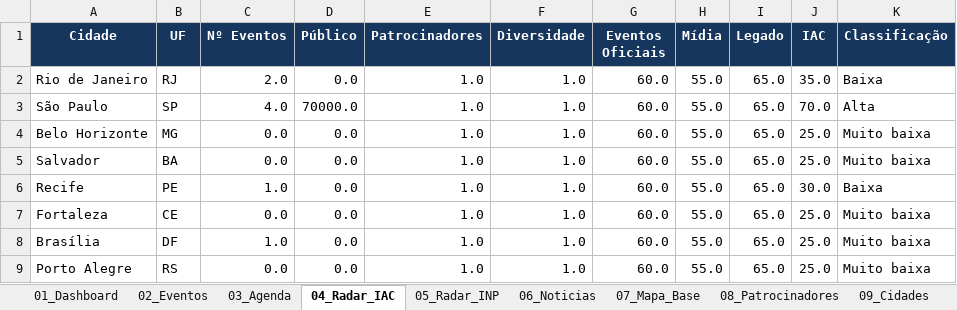
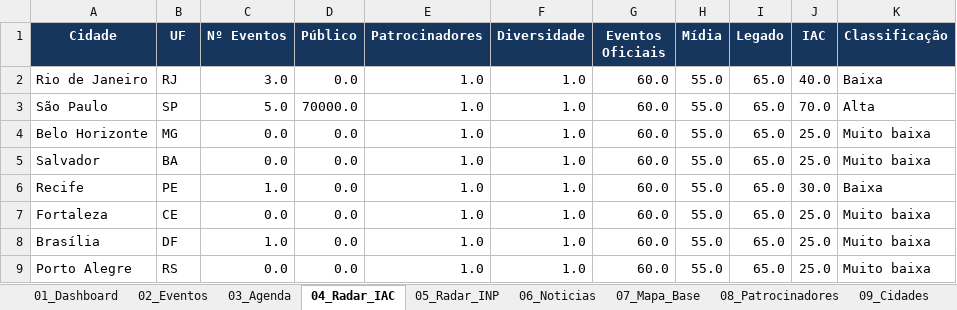
Before and after one commit to robertovitor/radar-brasil-2027, an Excel workbook: Radar_Brasil_2027.xlsx, sheet 04_Radar_IAC, drawn as a sheet; values as stored, in another font and other column widths than the file's, no borders; conditional formats and table styles not drawn; the diff names each change by its address in the sheet, - before the commit and + after, or states it on an @@ line.

```diff
--- a/Radar_Brasil_2027.xlsx (sheet 04_Radar_IAC)
+++ b/Radar_Brasil_2027.xlsx (sheet 04_Radar_IAC)
-C2 (Nº Eventos): 2.0
+C2 (Nº Eventos): 3.0
-J2 (IAC): 35.0
+J2 (IAC): 40.0
-C3 (Nº Eventos): 4.0
+C3 (Nº Eventos): 5.0
```
Also changed, not shown: sheet 02_Eventos, sheet 09_Cidades, sheet 03_Agenda, sheet 07_Mapa_Base, sheet 01_Dashboard, charts or pictures, 1 other file.
